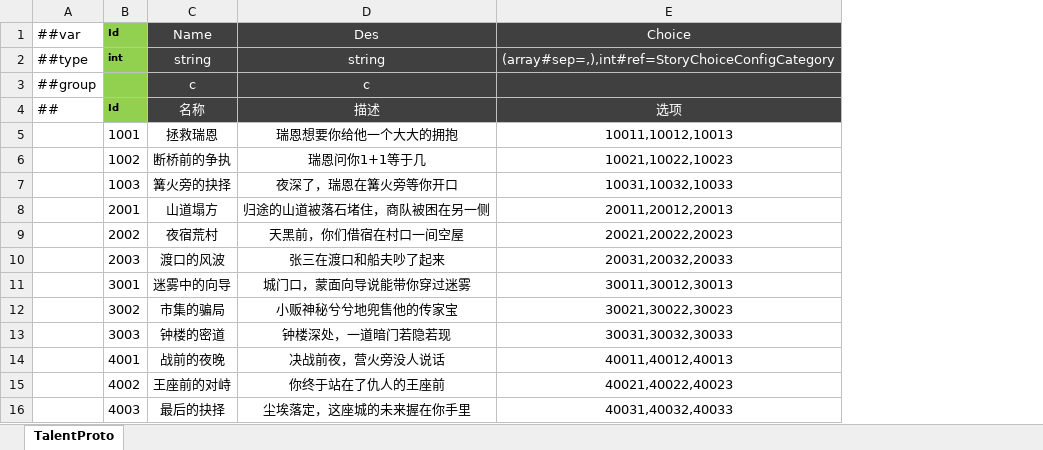
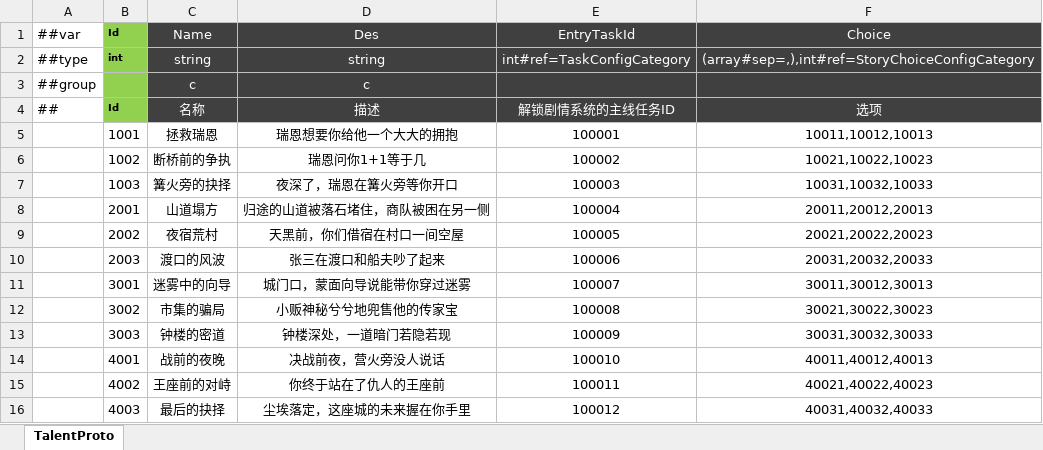
Before and after one commit to csyinghuochong/mengjing, an Excel workbook: Unity/Assets/Config/Excel/StoryConfig.xlsx, sheet TalentProto, drawn as a sheet; values as stored, in another font and other column widths than the file's, no borders; the diff names each change by its address in the sheet, - before the commit and + after, or states it on an @@ line.

```diff
--- a/Unity/Assets/Config/Excel/StoryConfig.xlsx (sheet TalentProto)
+++ b/Unity/Assets/Config/Excel/StoryConfig.xlsx (sheet TalentProto)
+column E (EntryTaskId), rows 2-16: int#ref=TaskConfigCategory |  | 解锁剧情系统的主线任务ID | 100001 | 100002 | 100003 | 100004 | 100005 | 100006 | 100007 | 100008 | 100009 | 100010 | 100011 | 100012
```
Also changed, not shown: Unity/Assets/Config/Excel/StoryChapterConfig.xlsx, 21 other files.
